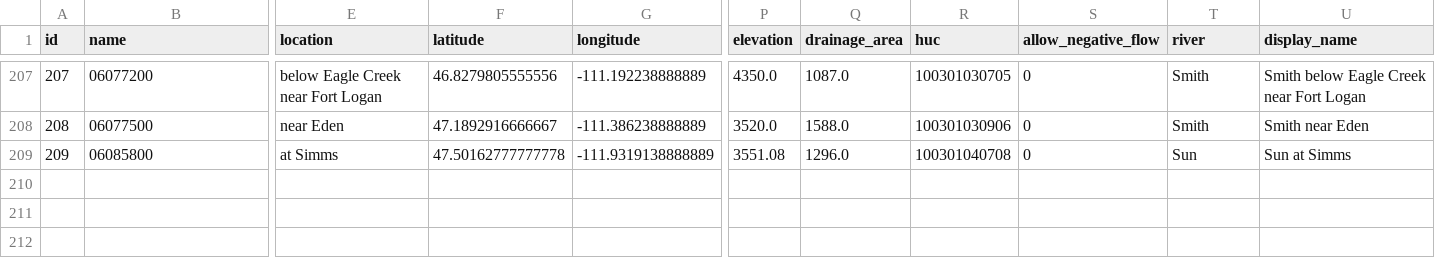
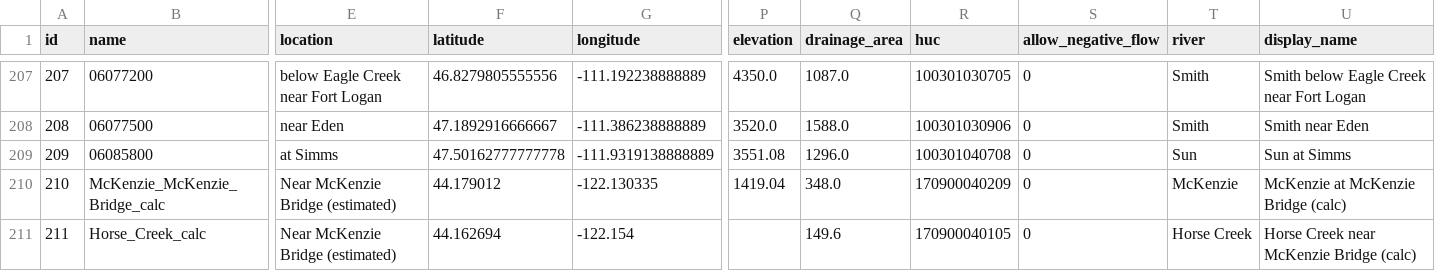
Before and after one commit to mousebrains/kayak_python, a CSV file: data/db/gauge.csv, drawn as a sheet; only a part is shown, gaps mark what is left out; rows hold the shown columns only; the diff names each change by its address in the sheet, - before the commit and + after, or states it on an @@ line.

Commit message:
data/db: nightly metadata snapshot — calc_expression,gauge,gauge_source,reach,reach_class,reach_state,source

```diff
--- a/data/db/gauge.csv
+++ b/data/db/gauge.csv
+row 210: 210 | McKenzie_McKenzie_Bridge_calc | Near McKenzie Bridge (estimated) | 44.179012 | -122.130335 | 1419.04 | 348.0 | 170900040209 | 0 | McKenzie | McKenzie at McKenzie Bridge (calc)
+row 211: 211 | Horse_Creek_calc | Near McKenzie Bridge (estimated) | 44.162694 | -122.154 |  | 149.6 | 170900040105 | 0 | Horse Creek | Horse Creek near McKenzie Bridge (calc)
```
Also changed, not shown: data/db/calc_expression.csv, data/db/gauge_source.csv, 4 other files.
